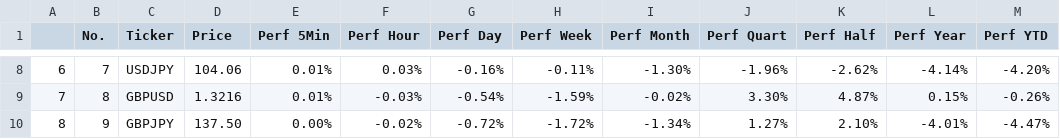
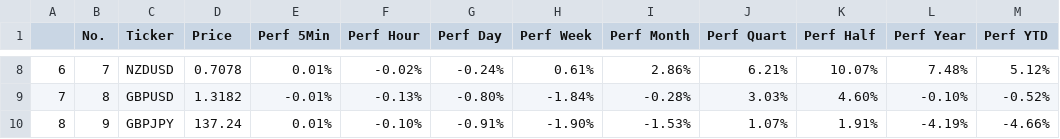
Before and after one commit to MillanUka/Forex-Scraping, a CSV file: data.csv, drawn as a sheet; only a part is shown, gaps mark what is left out; the diff covers the shown part only.

```diff
--- a/data.csv
+++ b/data.csv
@@ -8,3 +8,3 @@
-6,7,USDJPY,104.06,0.01%,0.03%,-0.16%,-0.11%,-1.30%,-1.96%,-2.62%,-4.14%,-4.20%
-7,8,GBPUSD,1.3216,0.01%,-0.03%,-0.54%,-1.59%,-0.02%,3.30%,4.87%,0.15%,-0.26%
-8,9,GBPJPY,137.50,0.00%,-0.02%,-0.72%,-1.72%,-1.34%,1.27%,2.10%,-4.01%,-4.47%
+6,7,NZDUSD,0.7078,0.01%,-0.02%,-0.24%,0.61%,2.86%,6.21%,10.07%,7.48%,5.12%
+7,8,GBPUSD,1.3182,-0.01%,-0.13%,-0.80%,-1.84%,-0.28%,3.03%,4.60%,-0.10%,-0.52%
+8,9,GBPJPY,137.24,0.01%,-0.10%,-0.91%,-1.90%,-1.53%,1.07%,1.91%,-4.19%,-4.66%
```
Also changed, not shown: 71 edited cells elsewhere in this file, 3 other files.
